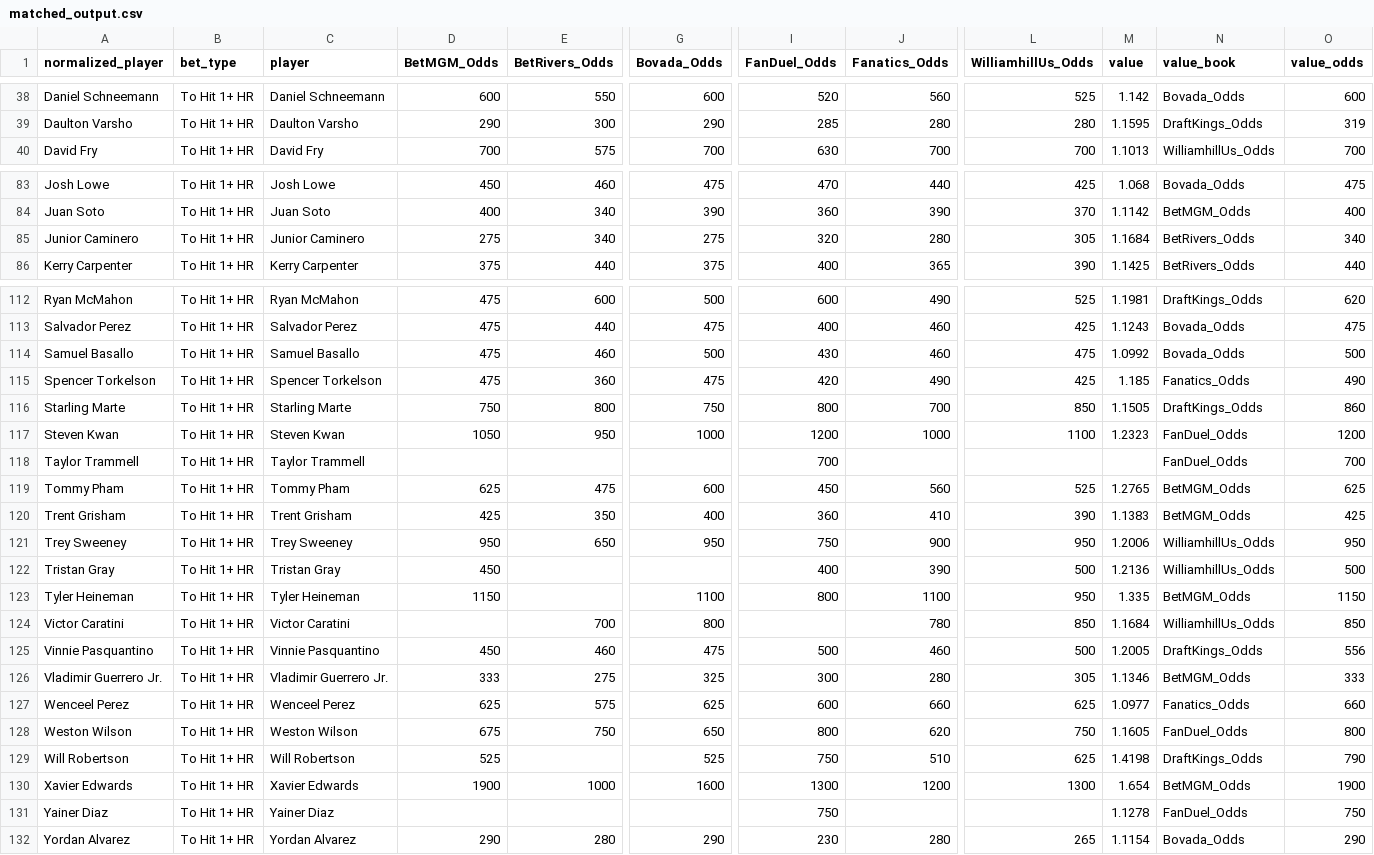
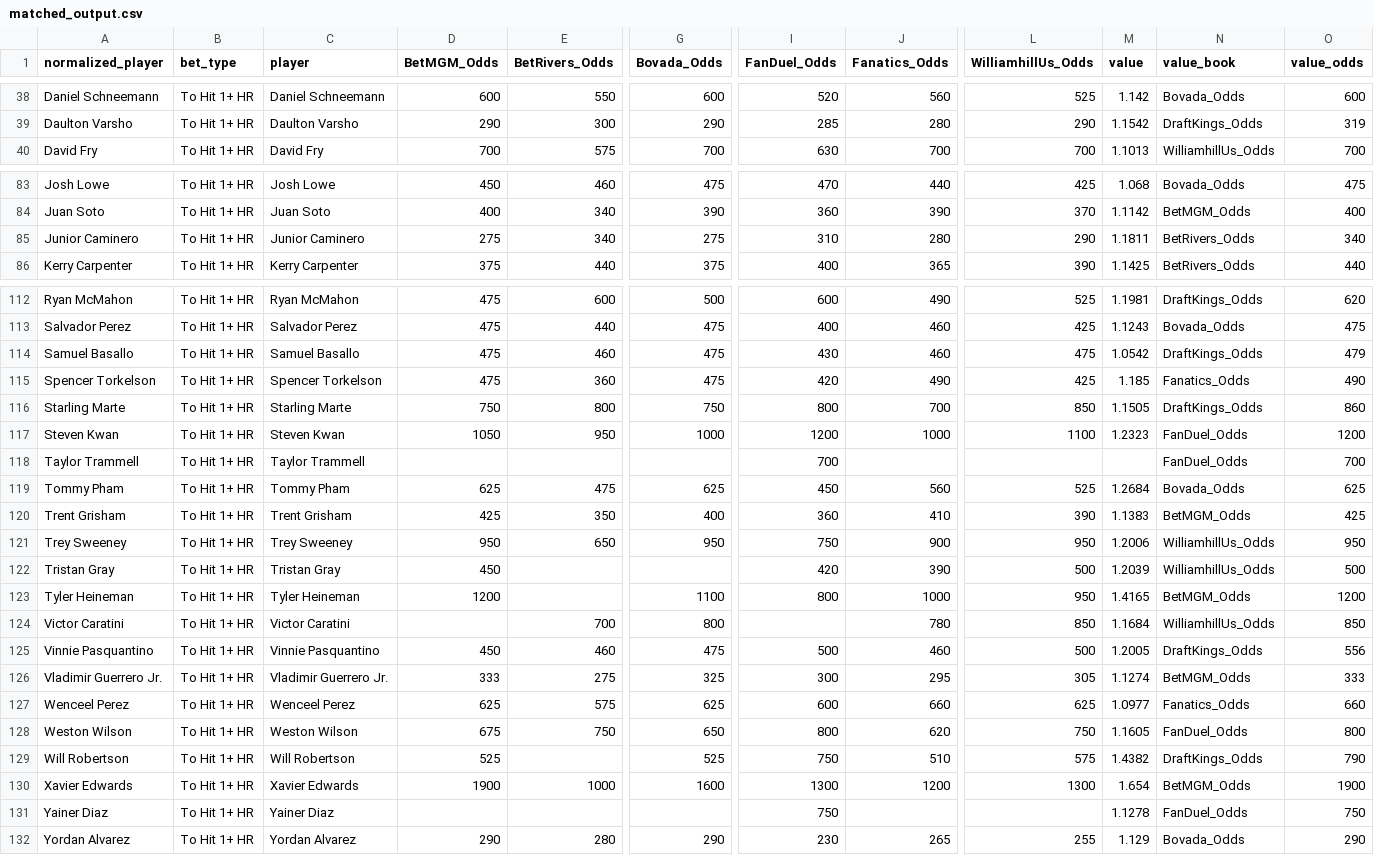
Before and after one commit to chris-fisher-llc/tail-wing, a CSV file: matched_output.csv, drawn as a sheet; only a part is shown, gaps mark what is left out; the diff covers the shown part only; the diff names each change by its address in the sheet, - before the commit and + after, or states it on an @@ line.

```diff
--- a/matched_output.csv
+++ b/matched_output.csv
-L39 (WilliamhillUs_Odds): 280
+L39 (WilliamhillUs_Odds): 290
-M39 (value): 1.1595
+M39 (value): 1.1542
-I85 (FanDuel_Odds): 320
+I85 (FanDuel_Odds): 310
-L85 (WilliamhillUs_Odds): 305
+L85 (WilliamhillUs_Odds): 290
-M85 (value): 1.1684
+M85 (value): 1.1811
-G114 (Bovada_Odds): 500
+G114 (Bovada_Odds): 475
-M114 (value): 1.0992
+M114 (value): 1.0542
-N114 (value_book): Bovada_Odds
+N114 (value_book): DraftKings_Odds
-O114 (value_odds): 500
+O114 (value_odds): 479
-G119 (Bovada_Odds): 600
+G119 (Bovada_Odds): 625
-M119 (value): 1.2765
+M119 (value): 1.2684
-N119 (value_book): BetMGM_Odds
+N119 (value_book): Bovada_Odds
-I122 (FanDuel_Odds): 400
+I122 (FanDuel_Odds): 420
-M122 (value): 1.2136
+M122 (value): 1.2039
-D123 (BetMGM_Odds): 1150
+D123 (BetMGM_Odds): 1200
-J123 (Fanatics_Odds): 1100
+J123 (Fanatics_Odds): 1000
-M123 (value): 1.335
+M123 (value): 1.4165
-O123 (value_odds): 1150
+O123 (value_odds): 1200
-J126 (Fanatics_Odds): 280
+J126 (Fanatics_Odds): 295
-M126 (value): 1.1346
+M126 (value): 1.1274
-L129 (WilliamhillUs_Odds): 625
+L129 (WilliamhillUs_Odds): 575
-M129 (value): 1.4198
+M129 (value): 1.4382
-J132 (Fanatics_Odds): 280
+J132 (Fanatics_Odds): 265
-L132 (WilliamhillUs_Odds): 265
+L132 (WilliamhillUs_Odds): 255
-M132 (value): 1.1154
+M132 (value): 1.129
```
Also changed, not shown: 94 edited cells elsewhere in this file.
